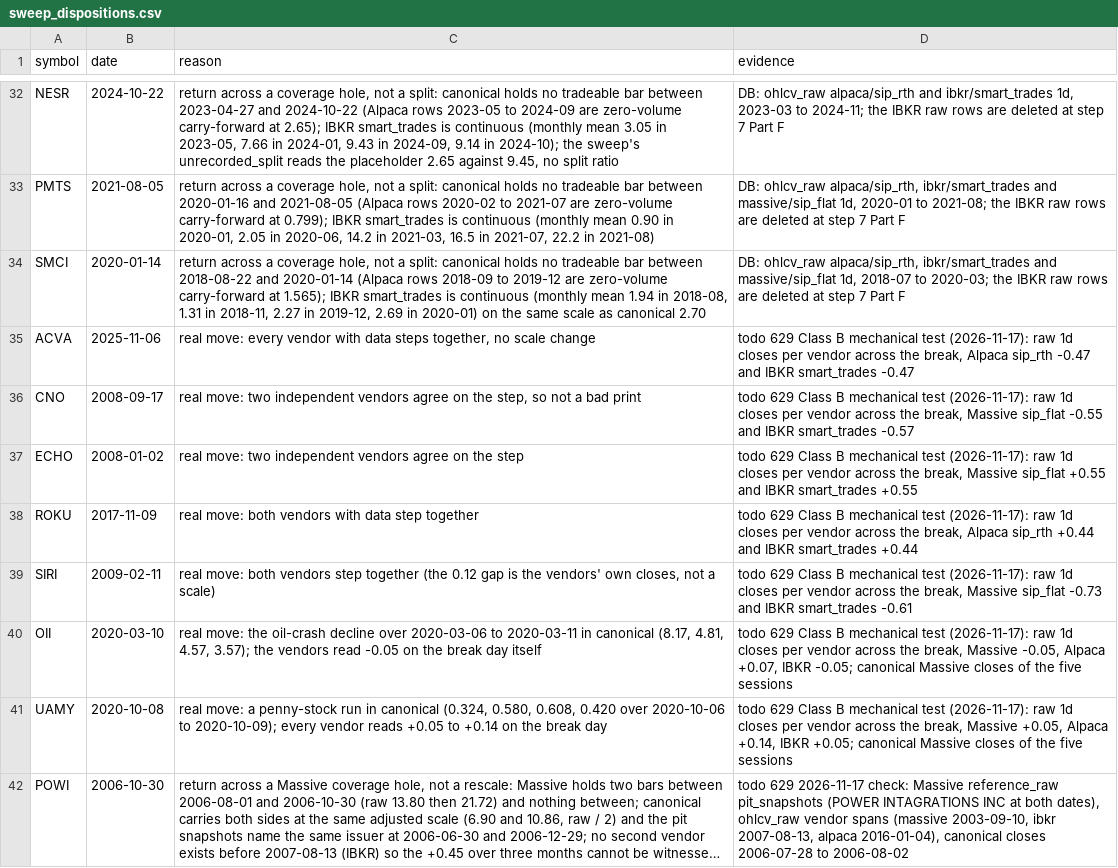
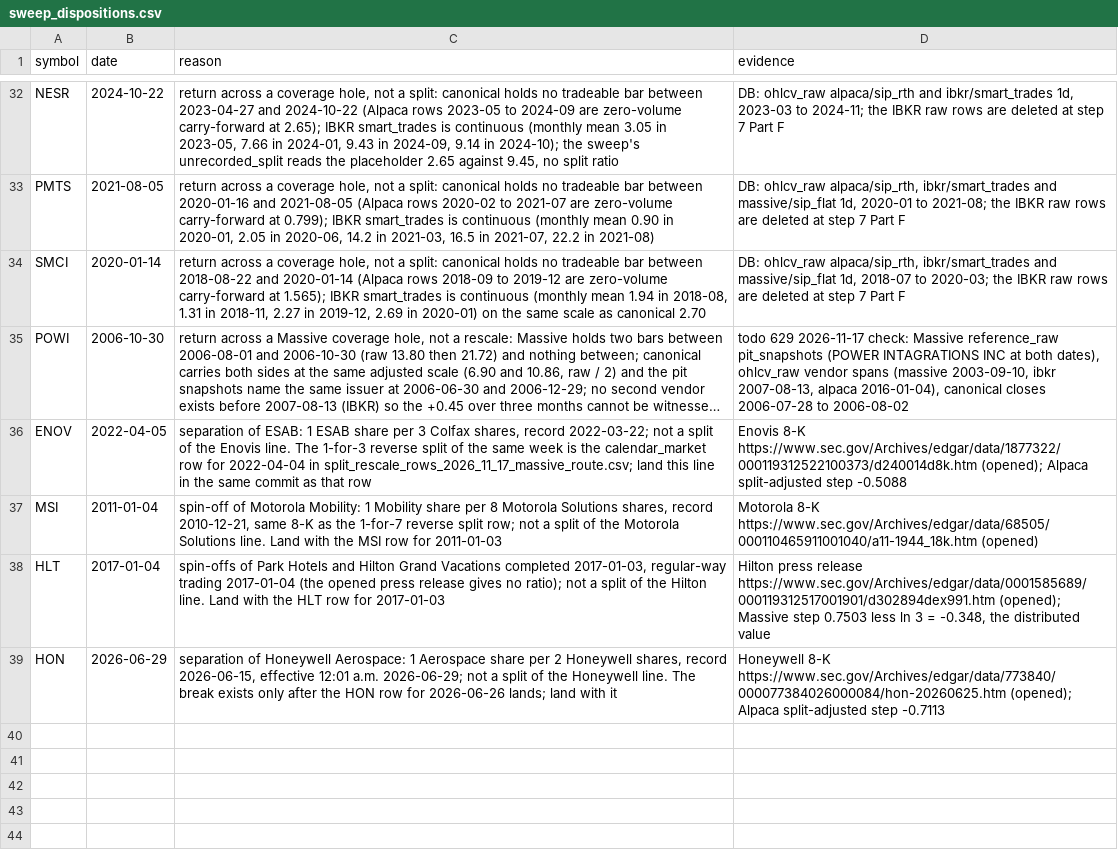
Before and after one commit to WallStArb/IndicAgent, a CSV file: config/corporate_actions/sweep_dispositions.csv, drawn as a sheet; only a part is shown, gaps mark what is left out; long unchanged cells end in …; removed rows and columns are numbered as before the commit, all else as after; the diff names each change by its address in the sheet, - before the commit and + after, or states it on an @@ line.

Commit message:
data(sweep): six Massive-route split rows applied, ENOV MSI HON HLT MDU reselected, four pending dispositions moved, duplicate disposition keys dropped, A3 sweep leaves 12 undecided (todo 633, 629)

```diff
--- a/config/corporate_actions/sweep_dispositions.csv
+++ b/config/corporate_actions/sweep_dispositions.csv
-row 35: ACVA | 2025-11-06 | real move: every vendor with data steps together, no scale change | todo 629 Class B mechanical test (2026-11-17): raw 1d closes per vendor across the break, Alpaca sip_rth -0.47 and IBKR smart_trades -0.47
-row 36: CNO | 2008-09-17 | real move: two independent vendors agree on the step, so not a bad print | todo 629 Class B mechanical test (2026-11-17): raw 1d closes per vendor across the break, Massive sip_flat -0.55 and IBKR smart_trades -0.57
-row 37: ECHO | 2008-01-02 | real move: two independent vendors agree on the step | todo 629 Class B mechanical test (2026-11-17): raw 1d closes per vendor across the break, Massive sip_flat +0.55 and IBKR smart_trades +0.55
-row 38: ROKU | 2017-11-09 | real move: both vendors with data step together | todo 629 Class B mechanical test (2026-11-17): raw 1d closes per vendor across the break, Alpaca sip_rth +0.44 and IBKR smart_trades +0.44
-row 39: SIRI | 2009-02-11 | real move: both vendors step together (the 0.12 gap is the vendors' own closes, not a scale) | todo 629 Class B mechanical test (2026-11-17): raw 1d closes per vendor across the break, Massive sip_flat -0.73 and IBKR smart_trades -0.61
-row 40: OII | 2020-03-10 | real move: the oil-crash decline over 2020-03-06 to 2020-03-11 in canonical (8.17, 4.81, 4.57, 3.57); the vendors read -0.05 on the break day itself | todo 629 Class B mechanical test (2026-11-17): raw 1d closes per vendor across the break, Massive -0.05, Alpaca +0.07, IBKR -0.05; canonical Massive closes of the five sessions
-row 41: UAMY | 2020-10-08 | real move: a penny-stock run in canonical (0.324, 0.580, 0.608, 0.420 over 2020-10-06 to 2020-10-09); every vendor reads +0.05 to +0.14 on the break day | todo 629 Class B mechanical test (2026-11-17): raw 1d closes per vendor across the break, Massive +0.05, Alpaca +0.14, IBKR +0.05; canonical Massive closes of the five sessions
+row 36: ENOV | 2022-04-05 | separation of ESAB: 1 ESAB share per 3 Colfax shares, record 2022-03-22; not a split of the Enovis line. The 1-for-3 reverse split of the same week is the calendar_market row for 2022-04-04 in split_rescale_rows_2026_11_17_massive_route.csv; land this line in the same commit as that row | Enovis 8-K https://www.sec.gov/Archives/edgar/data/1877322/000119312522100373/d240014d8k.htm (opened); Alpaca split-adjusted step -0.5088
+row 37: MSI | 2011-01-04 | spin-off of Motorola Mobility: 1 Mobility share per 8 Motorola Solutions shares, record 2010-12-21, same 8-K as the 1-for-7 reverse split row; not a split of the Motorola Solutions line. Land with the MSI row for 2011-01-03 | Motorola 8-K https://www.sec.gov/Archives/edgar/data/68505/000110465911001040/a11-1944_18k.htm (opened)
+row 38: HLT | 2017-01-04 | spin-offs of Park Hotels and Hilton Grand Vacations completed 2017-01-03, regular-way trading 2017-01-04 (the opened press release gives no ratio); not a split of the Hilton line. Land with the HLT row for 2017-01-03 | Hilton press release https://www.sec.gov/Archives/edgar/data/0001585689/000119312517001901/d302894dex991.htm (opened); Massive step 0.7503 less ln 3 = -0.348, the distributed value
+row 39: HON | 2026-06-29 | separation of Honeywell Aerospace: 1 Aerospace share per 2 Honeywell shares, record 2026-06-15, effective 12:01 a.m. 2026-06-29; not a split of the Honeywell line. The break exists only after the HON row for 2026-06-26 lands; land with it | Honeywell 8-K https://www.sec.gov/Archives/edgar/data/773840/000077384026000084/hon-20260625.htm (opened); Alpaca split-adjusted step -0.7113
```
Also changed, not shown: config/corporate_actions/split_rescale_rows_2026_11_17_massive_route.csv, 4 other files.
